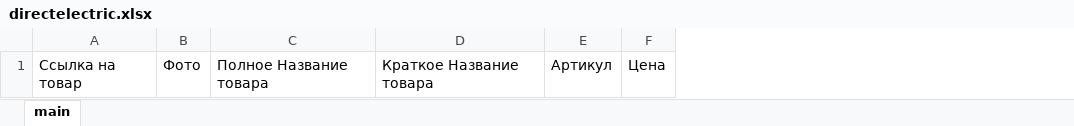
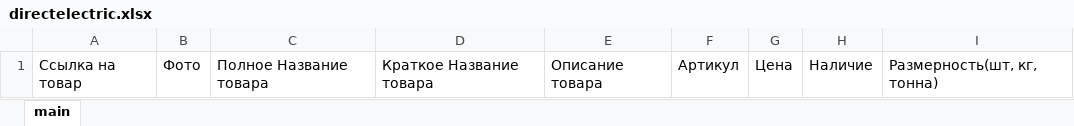
Before and after one commit to RB-PRO/moysklad, an Excel workbook: directelectric.xlsx, sheet main, drawn as a sheet; values as stored, in another font and other column widths than the file's, no borders; the diff names each change by its address in the sheet, - before the commit and + after, or states it on an @@ line.

```diff
--- a/directelectric.xlsx (sheet main)
+++ b/directelectric.xlsx (sheet main)
+column E, row 1: Описание товара
+column H, row 1: Наличие
+column I, row 1: Размерность(шт, кг, тонна)
```
Also changed, not shown: 5 other files.
